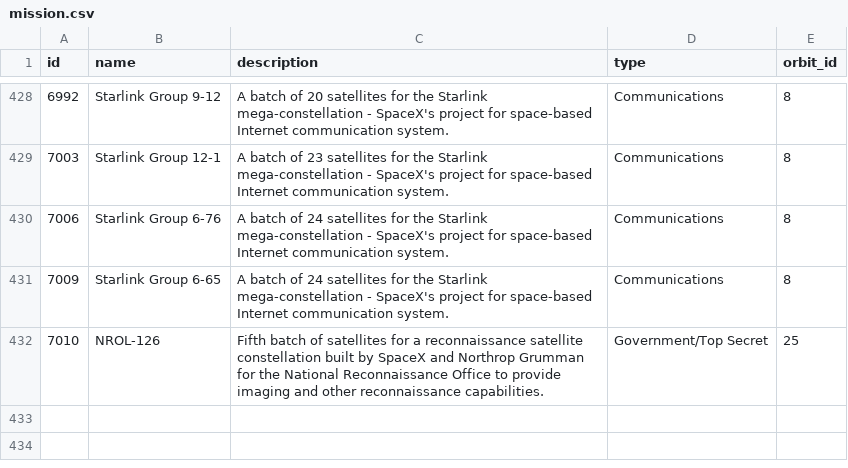
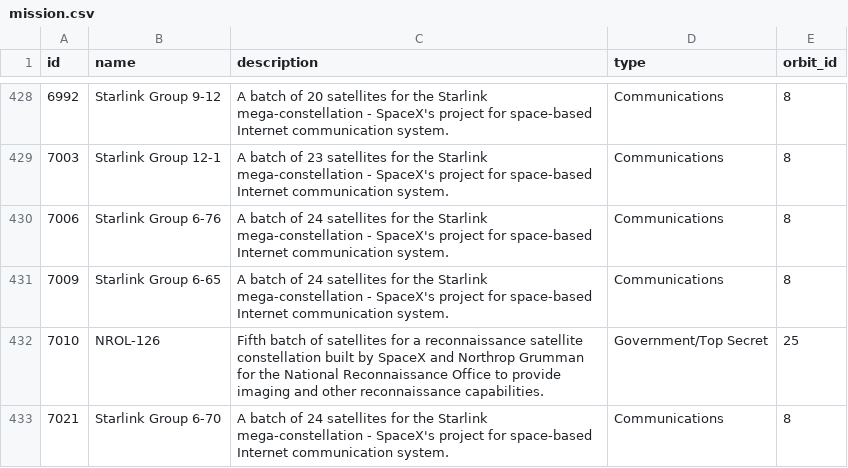
Before and after one commit to joan-espar/spacexnumbers, a CSV file: spacex_rel_db/mission.csv, drawn as a sheet; only a part is shown, gaps mark what is left out; the diff names each change by its address in the sheet, - before the commit and + after, or states it on an @@ line.

```diff
--- a/spacex_rel_db/mission.csv
+++ b/spacex_rel_db/mission.csv
+row 433: 7021 | Starlink Group 6-70 | A batch of 24 satellites for the Starlink mega-constellation - SpaceX's project for space-based Internet communication system. | Communications | 8
```
Also changed, not shown: spacex_rel_db/landing.csv, spacex_rel_db/launch.csv, 35 other files.
